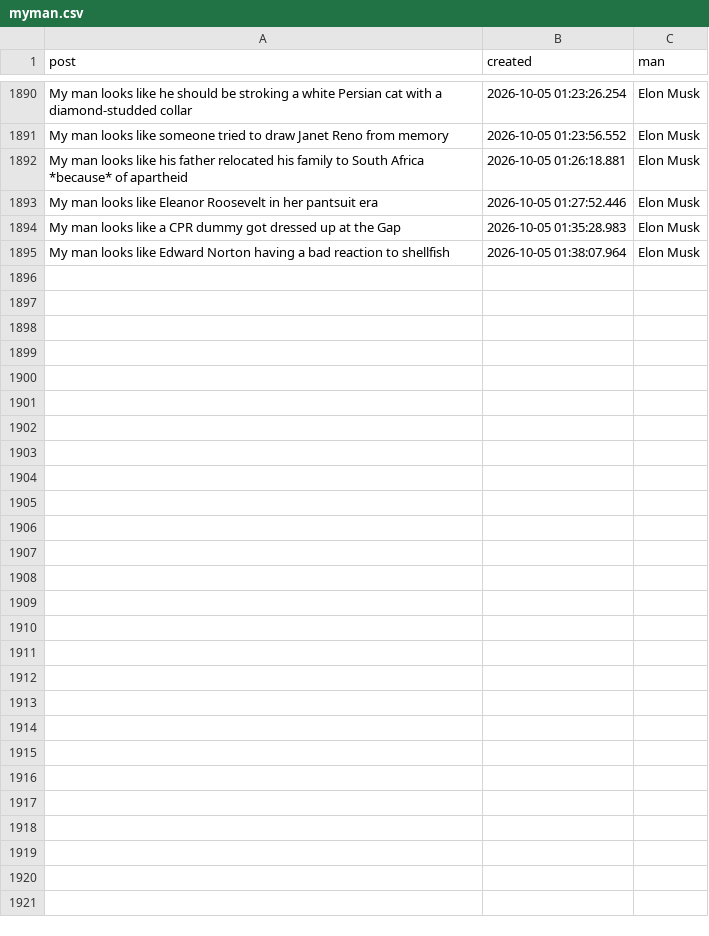
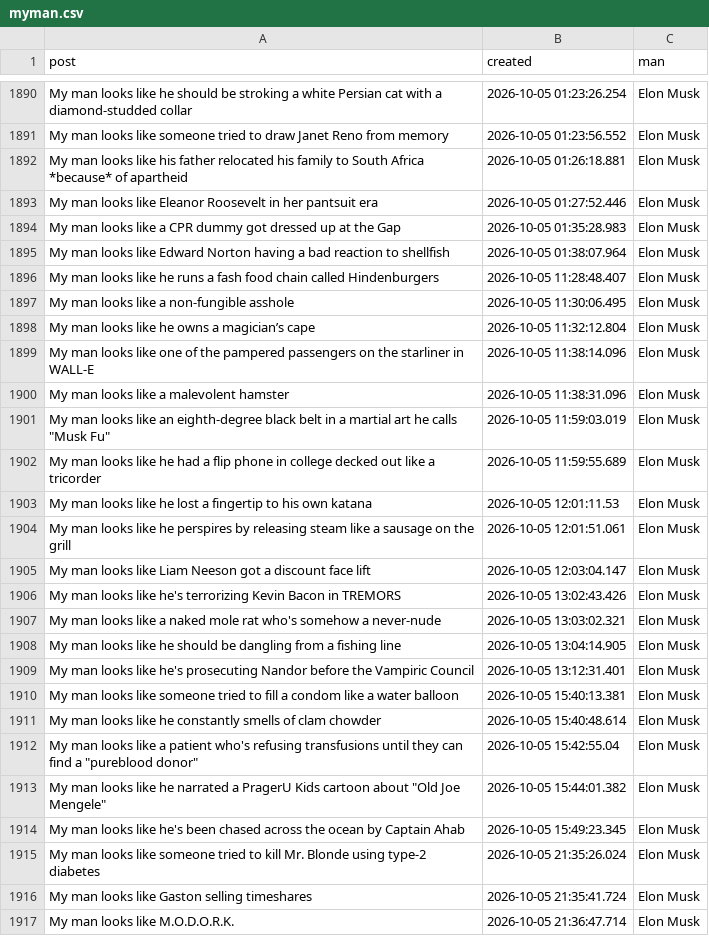
Before and after one commit to eddelbuettel/myman, a CSV file: inst/myman/myman.csv, drawn as a sheet; only a part is shown, gaps mark what is left out.

Commit message:
Now 122 new posts in tenth wave and 1916 total

```diff
--- a/inst/myman/myman.csv
+++ b/inst/myman/myman.csv
@@ -1895 +1895,23 @@
 "My man looks like Edward Norton having a bad reaction to shellfish",2026-10-05 01:38:07.964,"Elon Musk"
+"My man looks like he runs a fash food chain called Hindenburgers",2026-10-05 11:28:48.407,"Elon Musk"
+"My man looks like a non-fungible asshole",2026-10-05 11:30:06.495,"Elon Musk"
+"My man looks like he owns a magician’s cape",2026-10-05 11:32:12.804,"Elon Musk"
+"My man looks like one of the pampered passengers on the starliner in WALL-E",2026-10-05 11:38:14.096,"Elon Musk"
+"My man looks like a malevolent hamster",2026-10-05 11:38:31.096,"Elon Musk"
+"My man looks like an eighth-degree black belt in a martial art he calls ""Musk Fu""",2026-10-05 11:59:03.019,"Elon Musk"
+"My man looks like he had a flip phone in college decked out like a tricorder",2026-10-05 11:59:55.689,"Elon Musk"
+"My man looks like he lost a fingertip to his own katana",2026-10-05 12:01:11.53,"Elon Musk"
+"My man looks like he perspires by releasing steam like a sausage on the grill",2026-10-05 12:01:51.061,"Elon Musk"
+"My man looks like Liam Neeson got a discount face lift",2026-10-05 12:03:04.147,"Elon Musk"
+"My man looks like he's terrorizing Kevin Bacon in TREMORS",2026-10-05 13:02:43.426,"Elon Musk"
+"My man looks like a naked mole rat who's somehow a never-nude",2026-10-05 13:03:02.321,"Elon Musk"
+"My man looks like he should be dangling from a fishing line",2026-10-05 13:04:14.905,"Elon Musk"
+"My man looks like he's prosecuting Nandor before the Vampiric Council",2026-10-05 13:12:31.401,"Elon Musk"
+"My man looks like someone tried to fill a condom like a water balloon",2026-10-05 15:40:13.381,"Elon Musk"
+"My man looks like he constantly smells of clam chowder",2026-10-05 15:40:48.614,"Elon Musk"
+"My man looks like a patient who's refusing transfusions until they can find a ""pureblood donor""",2026-10-05 15:42:55.04,"Elon Musk"
+"My man looks like he narrated a PragerU Kids cartoon about ""Old Joe Mengele""",2026-10-05 15:44:01.382,"Elon Musk"
+"My man looks like he's been chased across the ocean by Captain Ahab",2026-10-05 15:49:23.345,"Elon Musk"
+"My man looks like someone tried to kill Mr. Blonde using type-2 diabetes",2026-10-05 21:35:26.024,"Elon Musk"
+"My man looks like Gaston selling timeshares",2026-10-05 21:35:41.724,"Elon Musk"
+"My man looks like M.O.D.O.R.K.",2026-10-05 21:36:47.714,"Elon Musk"
```
Also changed, not shown: 6 other files.
